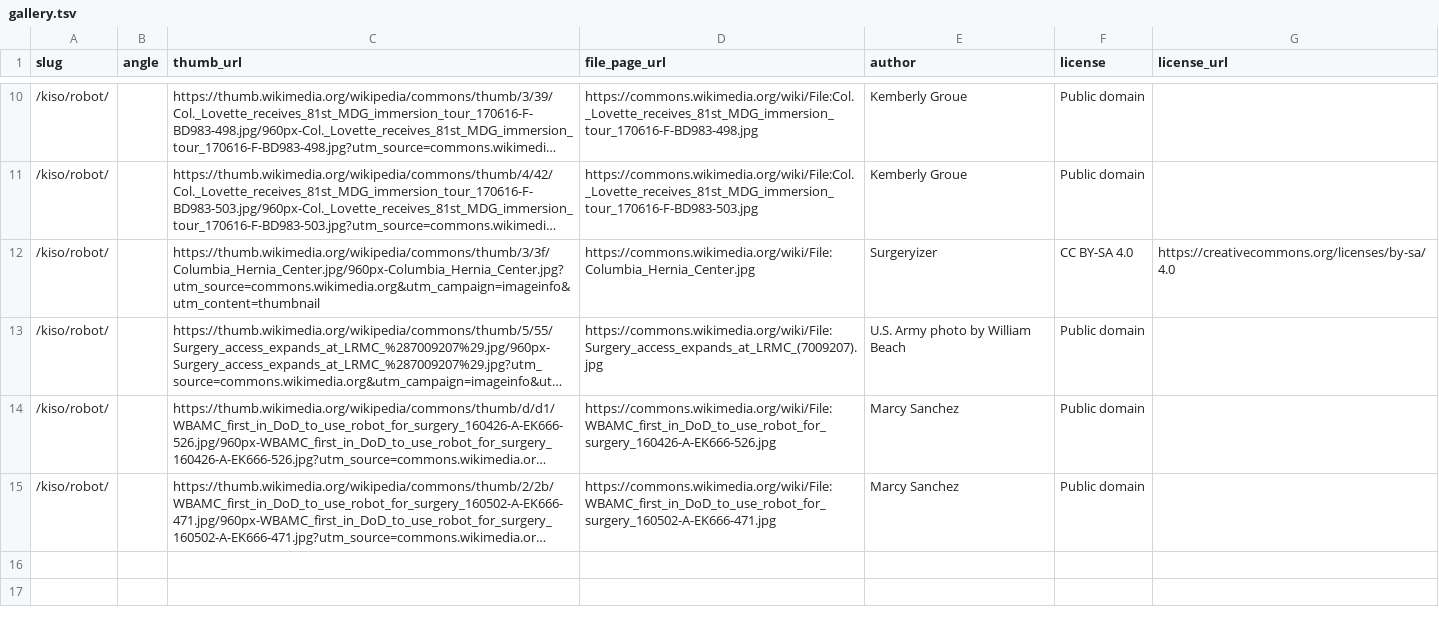
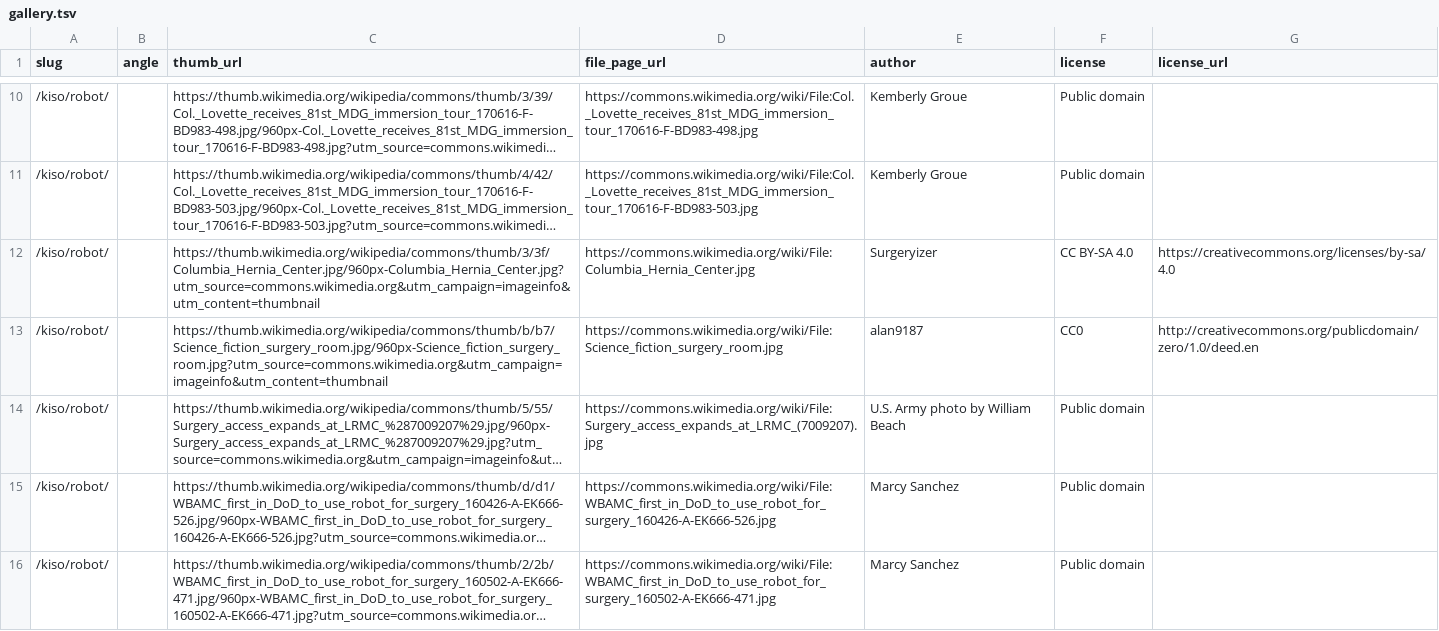
Before and after one commit to chinanago38/robot-shujutsu-jp, a TSV file: tools/photos/gallery.tsv, drawn as a sheet; only a part is shown, gaps mark what is left out; long unchanged cells end in …; the diff names each change by its address in the sheet, - before the commit and + after, or states it on an @@ line.

```diff
--- a/tools/photos/gallery.tsv
+++ b/tools/photos/gallery.tsv
+row 13: /kiso/robot/ |  | https://thumb.wikimedia.org/wikipedia/commons/thumb/b/b7/Science_fiction_surgery_room.jpg/960px-Science_fiction_surgery_room.jpg?utm_source=commons.wikimedia.org&utm_campaign=imageinfo&utm_content=thumbnail | https://commons.wikimedia.org/wiki/File:Science_fiction_surgery_room.jpg | alan9187 | CC0 | http://creativecommons.org/publicdomain/zero/1.0/deed.en
```
